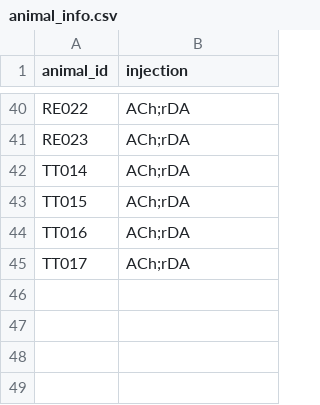
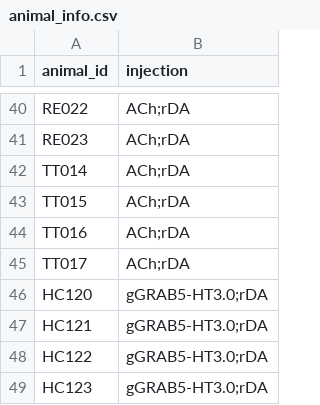
Before and after one commit to Magill-ASAP-team/trialexp, a CSV file: params/animal_info.csv, drawn as a sheet; only a part is shown, gaps mark what is left out; the diff names each change by its address in the sheet, - before the commit and + after, or states it on an @@ line.

```diff
--- a/params/animal_info.csv
+++ b/params/animal_info.csv
+row 46: HC120 | gGRAB5-HT3.0;rDA
+row 47: HC121 | gGRAB5-HT3.0;rDA
+row 48: HC122 | gGRAB5-HT3.0;rDA
+row 49: HC123 | gGRAB5-HT3.0;rDA
```
Also changed, not shown: 1 other file.
